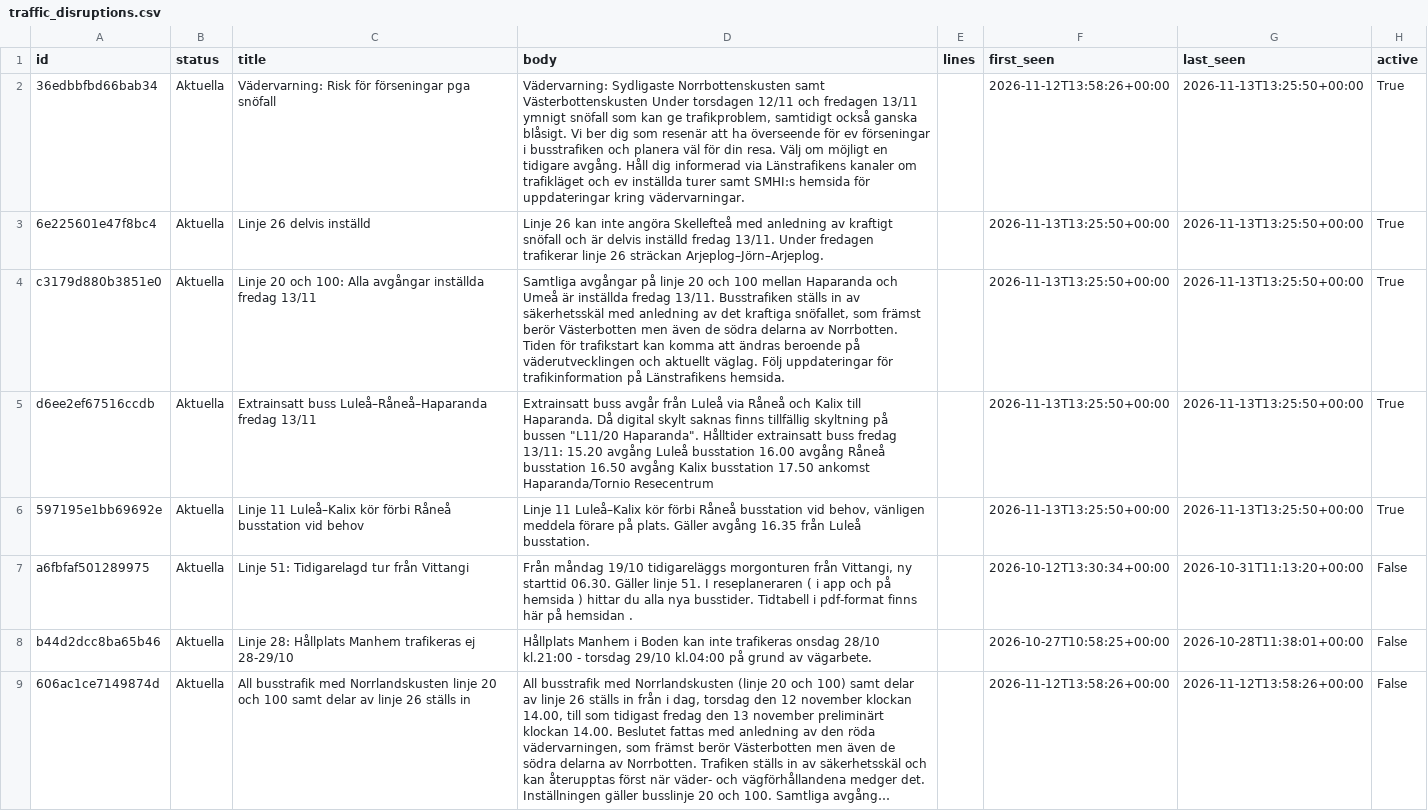
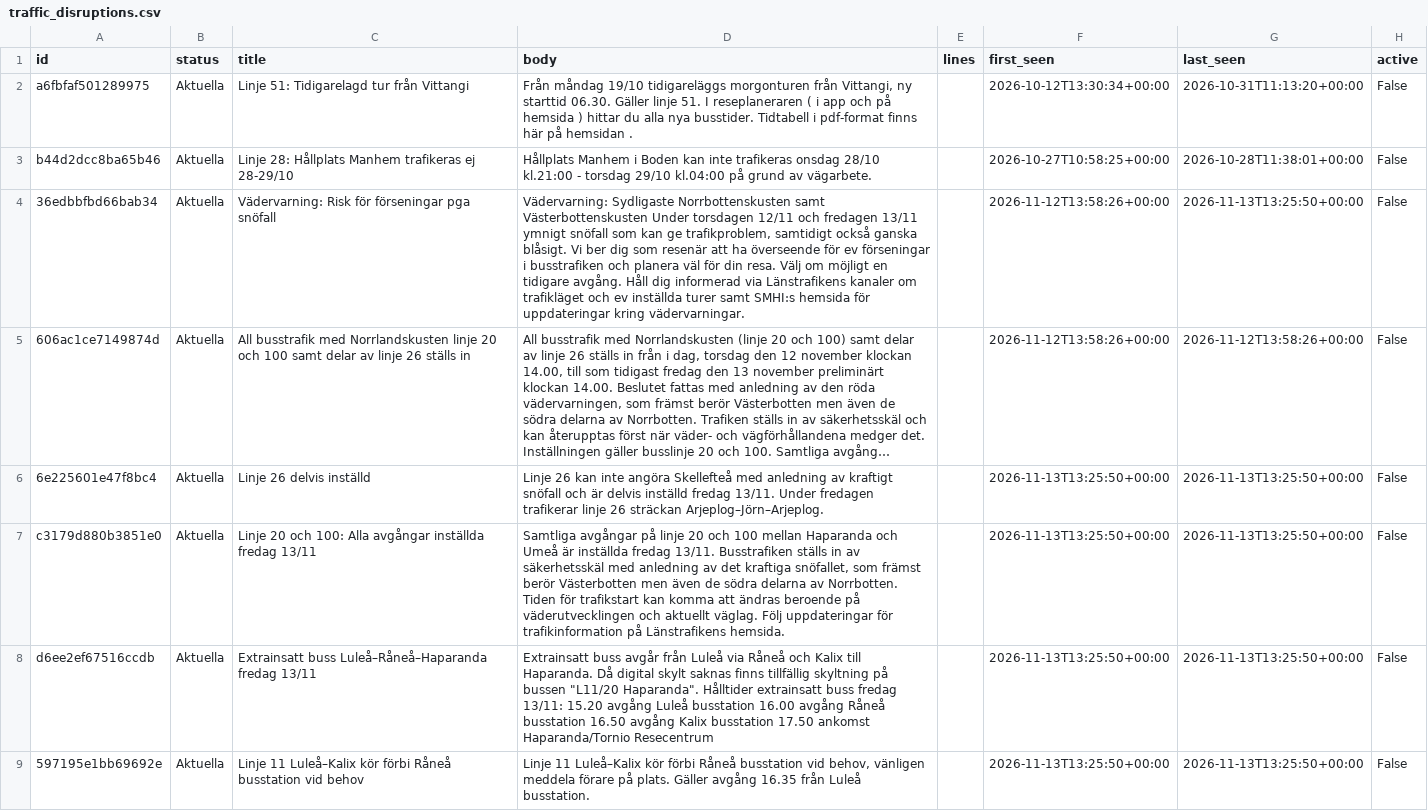
Before and after one commit to Lulea-statistik/pendling-transport-lulea, a CSV file: data/traffic_disruptions.csv, drawn as a sheet; long unchanged cells end in …; removed rows and columns are numbered as before the commit, all else as after; the diff names each change by its address in the sheet, - before the commit and + after, or states it on an @@ line.

```diff
--- a/data/traffic_disruptions.csv
+++ b/data/traffic_disruptions.csv
-row 2: 36edbbfbd66bab34 | Aktuella | Vädervarning: Risk för förseningar pga snöfall | Vädervarning: Sydligaste Norrbottenskusten samt Västerbottenskusten Under torsdagen 12/11 och fredagen 13/11 ymnigt snöfall som kan ge trafikproblem, samtidigt också ganska blåsigt. Vi ber dig som resenär att ha överseende för ev förseningar i busstrafiken och planera väl för din resa. Välj om möjligt en tidigare avgång. Håll dig informerad via Länstrafikens kanaler om trafikläget och ev inställda turer samt SMHI:s hemsida för uppdateringar kring vädervarningar. |  | 2026-11-12T13:58:26+00:00 | 2026-11-13T13:25:50+00:00 | True
-row 3: 6e225601e47f8bc4 | Aktuella | Linje 26 delvis inställd | Linje 26 kan inte angöra Skellefteå med anledning av kraftigt snöfall och är delvis inställd fredag 13/11. Under fredagen trafikerar linje 26 sträckan Arjeplog–Jörn–Arjeplog. |  | 2026-11-13T13:25:50+00:00 | 2026-11-13T13:25:50+00:00 | True
-row 4: c3179d880b3851e0 | Aktuella | Linje 20 och 100: Alla avgångar inställda fredag 13/11 | Samtliga avgångar på linje 20 och 100 mellan Haparanda och Umeå är inställda fredag 13/11. Busstrafiken ställs in av säkerhetsskäl med anledning av det kraftiga snöfallet, som främst berör Västerbotten men även de södra delarna av Norrbotten. Tiden för trafikstart kan komma att ändras beroende på väderutvecklingen och aktuellt väglag. Följ uppdateringar för trafikinformation på Länstrafikens hemsida. |  | 2026-11-13T13:25:50+00:00 | 2026-11-13T13:25:50+00:00 | True
-row 5: d6ee2ef67516ccdb | Aktuella | Extrainsatt buss Luleå–Råneå–Haparanda fredag 13/11 | Extrainsatt buss avgår från Luleå via Råneå och Kalix till Haparanda. Då digital skylt saknas finns tillfällig skyltning på bussen "L11/20 Haparanda". Hålltider extrainsatt buss fredag 13/11: 15.20 avgång Luleå busstation 16.00 avgång Råneå busstation 16.50 avgång Kalix busstation 17.50 ankomst Haparanda/Tornio Resecentrum |  | 2026-11-13T13:25:50+00:00 | 2026-11-13T13:25:50+00:00 | True
-row 6: 597195e1bb69692e | Aktuella | Linje 11 Luleå–Kalix kör förbi Råneå busstation vid behov | Linje 11 Luleå–Kalix kör förbi Råneå busstation vid behov, vänligen meddela förare på plats. Gäller avgång 16.35 från Luleå busstation. |  | 2026-11-13T13:25:50+00:00 | 2026-11-13T13:25:50+00:00 | True
+row 4: 36edbbfbd66bab34 | Aktuella | Vädervarning: Risk för förseningar pga snöfall | Vädervarning: Sydligaste Norrbottenskusten samt Västerbottenskusten Under torsdagen 12/11 och fredagen 13/11 ymnigt snöfall som kan ge trafikproblem, samtidigt också ganska blåsigt. Vi ber dig som resenär att ha överseende för ev förseningar i busstrafiken och planera väl för din resa. Välj om möjligt en tidigare avgång. Håll dig informerad via Länstrafikens kanaler om trafikläget och ev inställda turer samt SMHI:s hemsida för uppdateringar kring vädervarningar. |  | 2026-11-12T13:58:26+00:00 | 2026-11-13T13:25:50+00:00 | False
+row 6: 6e225601e47f8bc4 | Aktuella | Linje 26 delvis inställd | Linje 26 kan inte angöra Skellefteå med anledning av kraftigt snöfall och är delvis inställd fredag 13/11. Under fredagen trafikerar linje 26 sträckan Arjeplog–Jörn–Arjeplog. |  | 2026-11-13T13:25:50+00:00 | 2026-11-13T13:25:50+00:00 | False
+row 7: c3179d880b3851e0 | Aktuella | Linje 20 och 100: Alla avgångar inställda fredag 13/11 | Samtliga avgångar på linje 20 och 100 mellan Haparanda och Umeå är inställda fredag 13/11. Busstrafiken ställs in av säkerhetsskäl med anledning av det kraftiga snöfallet, som främst berör Västerbotten men även de södra delarna av Norrbotten. Tiden för trafikstart kan komma att ändras beroende på väderutvecklingen och aktuellt väglag. Följ uppdateringar för trafikinformation på Länstrafikens hemsida. |  | 2026-11-13T13:25:50+00:00 | 2026-11-13T13:25:50+00:00 | False
+row 8: d6ee2ef67516ccdb | Aktuella | Extrainsatt buss Luleå–Råneå–Haparanda fredag 13/11 | Extrainsatt buss avgår från Luleå via Råneå och Kalix till Haparanda. Då digital skylt saknas finns tillfällig skyltning på bussen "L11/20 Haparanda". Hålltider extrainsatt buss fredag 13/11: 15.20 avgång Luleå busstation 16.00 avgång Råneå busstation 16.50 avgång Kalix busstation 17.50 ankomst Haparanda/Tornio Resecentrum |  | 2026-11-13T13:25:50+00:00 | 2026-11-13T13:25:50+00:00 | False
+row 9: 597195e1bb69692e | Aktuella | Linje 11 Luleå–Kalix kör förbi Råneå busstation vid behov | Linje 11 Luleå–Kalix kör förbi Råneå busstation vid behov, vänligen meddela förare på plats. Gäller avgång 16.35 från Luleå busstation. |  | 2026-11-13T13:25:50+00:00 | 2026-11-13T13:25:50+00:00 | False
```
Also changed, not shown: 2 other files.
